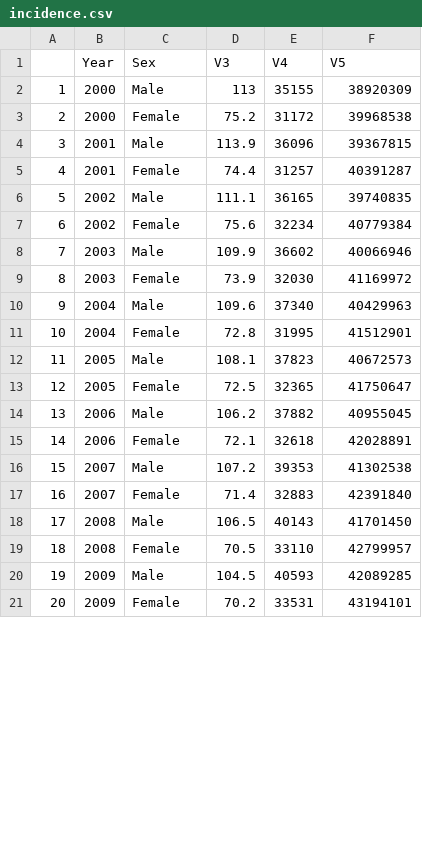
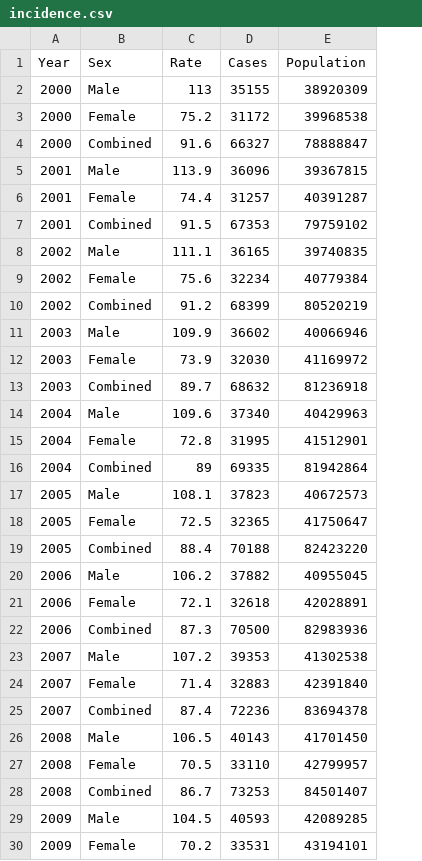
Before and after one commit to cpaynerogers/edav-final, a CSV file: resources/processed_data/incidence.csv, drawn as a sheet; only a part is shown; removed rows and columns are numbered as before the commit, all else as after; the diff covers the shown part only; the diff names each change by its address in the sheet, - before the commit and + after, or states it on an @@ line.

```diff
--- a/resources/processed_data/incidence.csv
+++ b/resources/processed_data/incidence.csv
-column A, rows 2-21: 1 | 2 | 3 | 4 | 5 | 6 | 7 | 8 | 9 | 10 | 11 | 12 | 13 | 14 | 15 | 16 | 17 | 18 | 19 | 20
-row 1:  | Year | Sex | V3 | V4 | V5
+row 1: Year | Sex | Rate | Cases | Population
+row 4: 2000 | Combined | 91.6 | 66327 | 78888847
+row 7: 2001 | Combined | 91.5 | 67353 | 79759102
+row 10: 2002 | Combined | 91.2 | 68399 | 80520219
+row 13: 2003 | Combined | 89.7 | 68632 | 81236918
+row 16: 2004 | Combined | 89 | 69335 | 81942864
+row 19: 2005 | Combined | 88.4 | 70188 | 82423220
+row 22: 2006 | Combined | 87.3 | 70500 | 82983936
+row 25: 2007 | Combined | 87.4 | 72236 | 83694378
+row 28: 2008 | Combined | 86.7 | 73253 | 84501407
```
Also changed, not shown: 9 added rows elsewhere in this file, resources/processed_data/fats.csv, resources/processed_data/mortality.csv, 1 other file.
